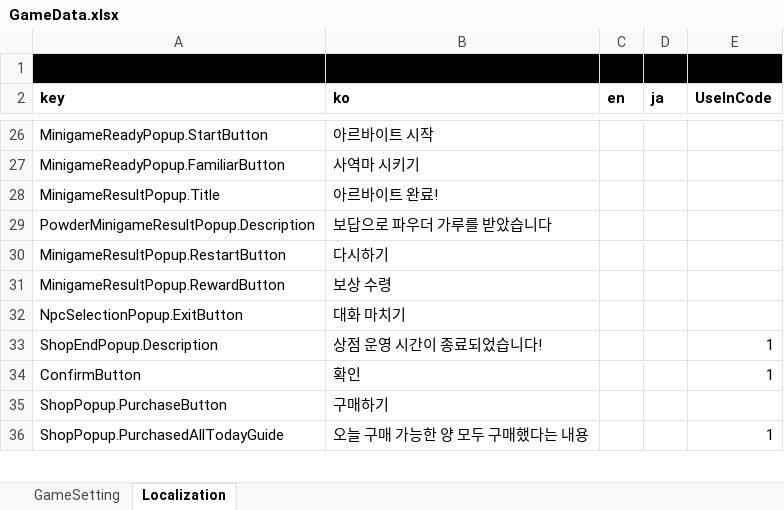
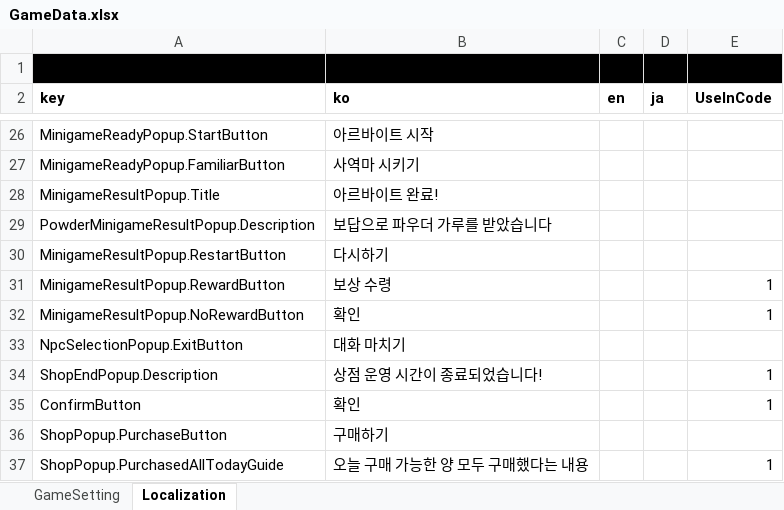
Before and after one commit to Lunaria-Project/lunaria-data, an Excel workbook: excel/GameData.xlsx, sheet Localization, drawn as a sheet; only a part is shown, gaps mark what is left out; values as stored, in another font and other column widths than the file's, no borders; the diff names each change by its address in the sheet, - before the commit and + after, or states it on an @@ line.

Commit message:
미니게임 로컬키 추가

```diff
--- a/excel/GameData.xlsx (sheet Localization)
+++ b/excel/GameData.xlsx (sheet Localization)
-E31 (UseInCode): (empty)
+E31 (UseInCode): 1
+row 32: MinigameResultPopup.NoRewardButton | 확인 |  |  | 1
```
